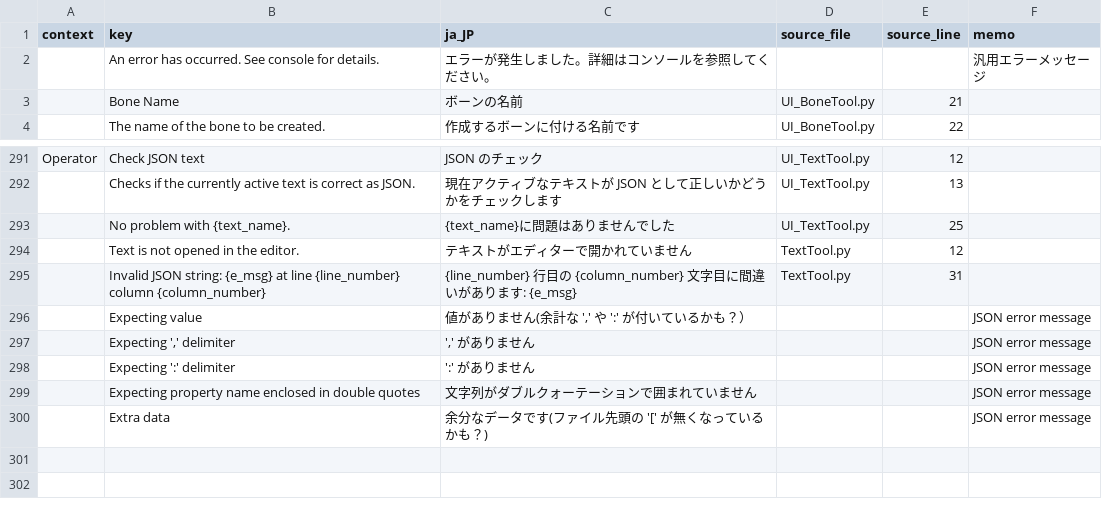
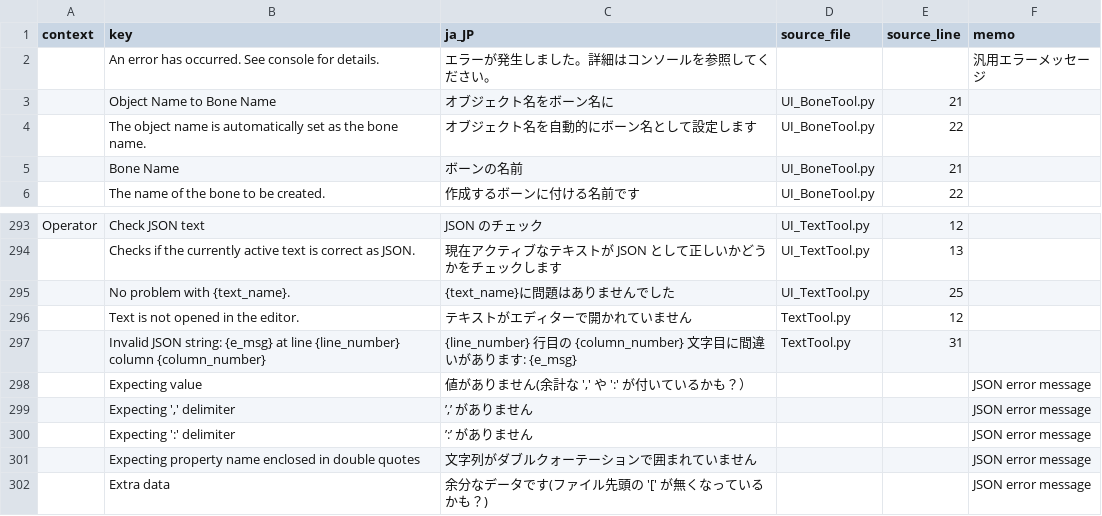
Before and after one commit to DaDaDan3D/DDDTools, a CSV file: I18N/i18n.csv, drawn as a sheet; only a part is shown, gaps mark what is left out.

```diff
--- a/I18N/i18n.csv
+++ b/I18N/i18n.csv
@@ -2,2 +2,4 @@ context,key,ja_JP,source_file,source_line,memo
 ,An error has occurred. See console for details.,エラーが発生しました。詳細はコンソールを参照してください。,,,汎用エラーメッセージ
+,Object Name to Bone Name,オブジェクト名をボーン名に,UI_BoneTool.py,21,
+,The object name is automatically set as the bone name.,オブジェクト名を自動的にボーン名として設定します,UI_BoneTool.py,22,
 ,Bone Name,ボーンの名前,UI_BoneTool.py,21,
@@ -296,4 +298,4 @@ Operator,Check JSON text,JSON のチェック,UI_TextTool.py,12,
 ,Expecting value,"値がありません(余計な ',' や ':' が付いているかも？）",,,JSON error message
-,"Expecting ',' delimiter","',' がありません",,,JSON error message
-,Expecting ':' delimiter,':' がありません,,,JSON error message
+,"Expecting ',' delimiter","’,’ がありません",,,JSON error message
+,Expecting ':' delimiter,’:’ がありません,,,JSON error message
 ,Expecting property name enclosed in double quotes,文字列がダブルクォーテーションで囲まれていません,,,JSON error message
```
Also changed, not shown: 2 other files.
